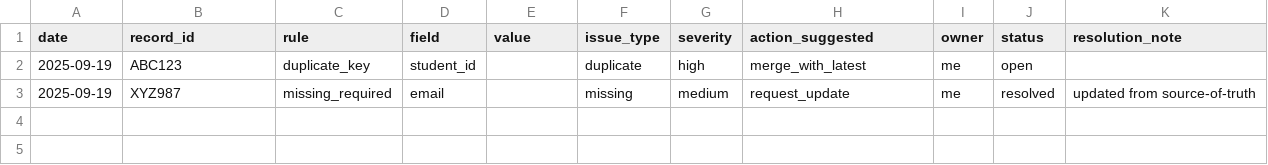
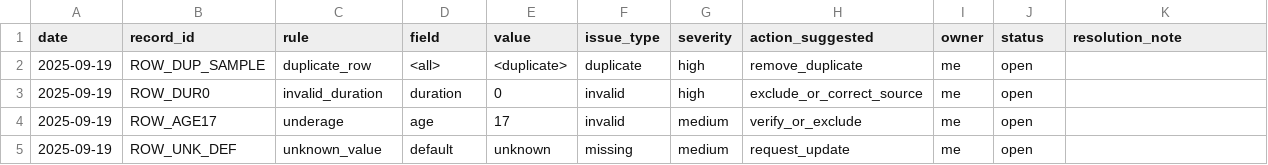
Before and after one commit to Qiao527/portofolio-ops-data, a CSV file: P1_Starter_Files/checks/exception_log.csv, drawn as a sheet.

Commit message:
Update exception_log.csv

```diff
--- a/P1_Starter_Files/checks/exception_log.csv
+++ b/P1_Starter_Files/checks/exception_log.csv
@@ -1,3 +1,5 @@
 date,record_id,rule,field,value,issue_type,severity,action_suggested,owner,status,resolution_note
-2025-09-19,ABC123,duplicate_key,student_id,,duplicate,high,merge_with_latest,me,open,
-2025-09-19,XYZ987,missing_required,email,,missing,medium,request_update,me,resolved,updated from source-of-truth
+2025-09-19,ROW_DUP_SAMPLE,duplicate_row,<all>,<duplicate>,duplicate,high,remove_duplicate,me,open,
+2025-09-19,ROW_DUR0,invalid_duration,duration,0,invalid,high,exclude_or_correct_source,me,open,
+2025-09-19,ROW_AGE17,underage,age,17,invalid,medium,verify_or_exclude,me,open,
+2025-09-19,ROW_UNK_DEF,unknown_value,default,unknown,missing,medium,request_update,me,open,
```
